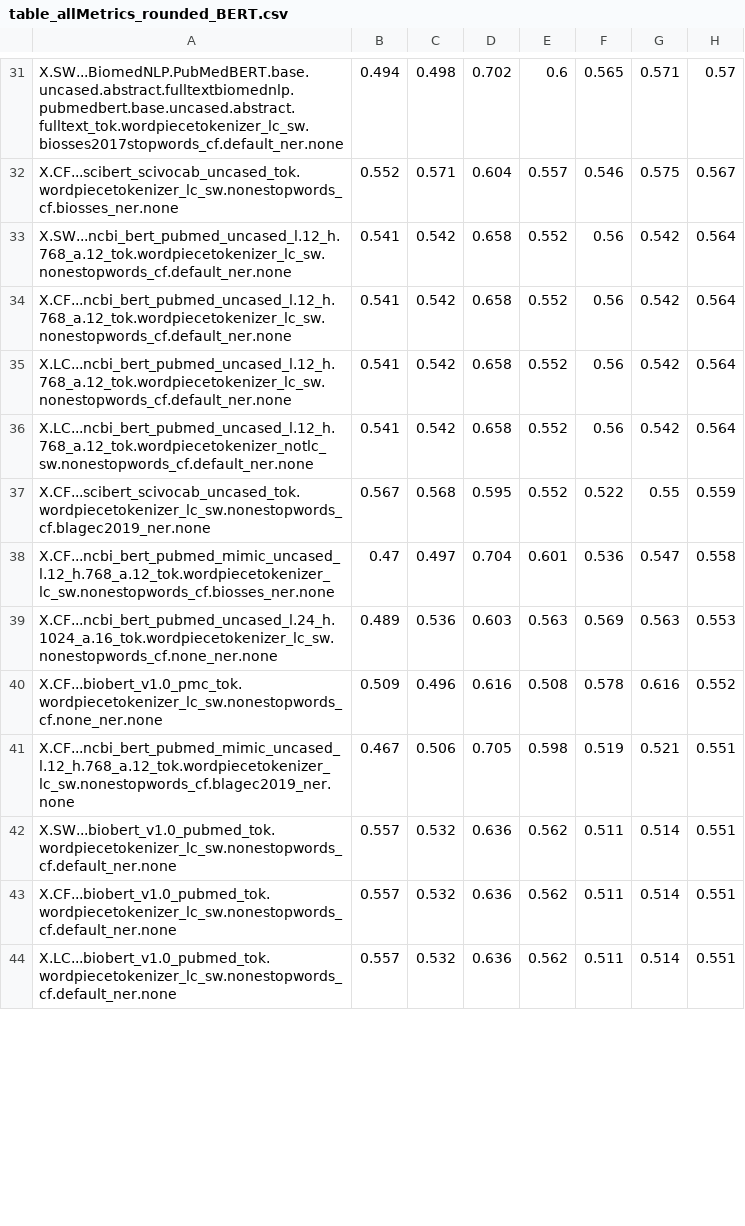
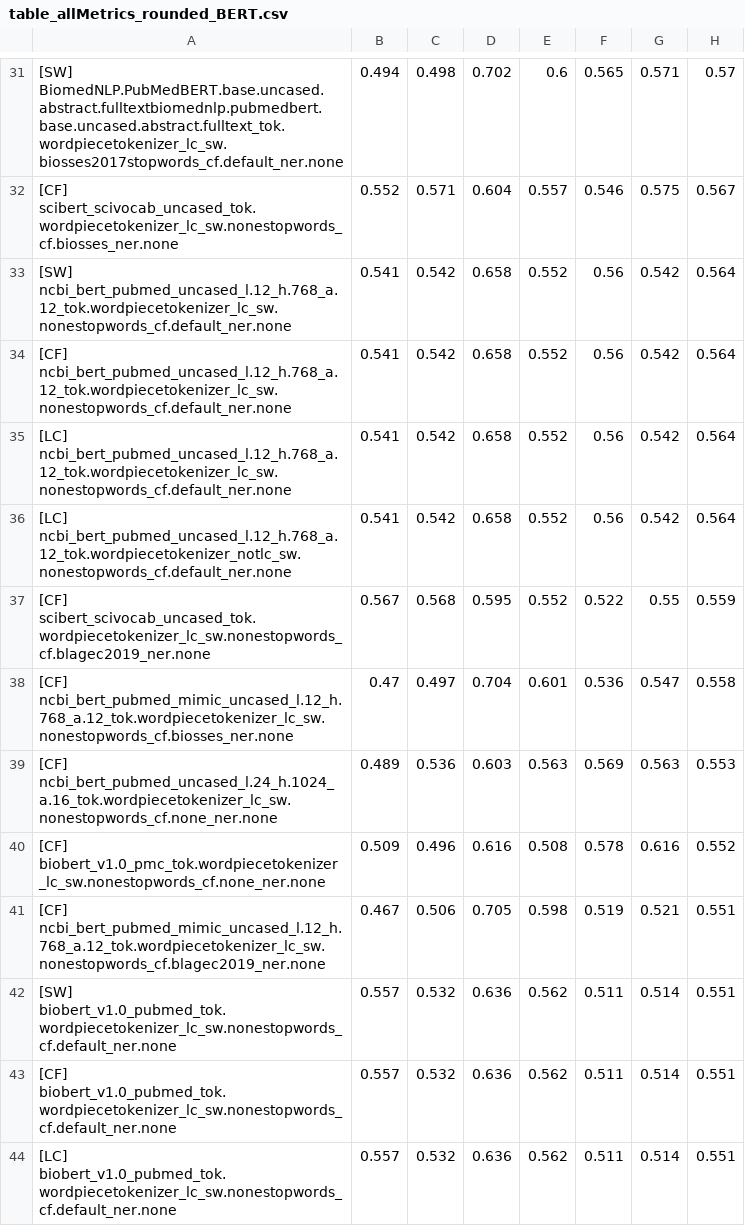
Before and after one commit to jjlastra/HESML, a CSV file: HESML_Library/ReproducibleExperiments/BioSentenceSimilarity_paper/BioSentenceSimFinalProcessedOutputFiles/table_allMetrics_rounded_BERT.csv, drawn as a sheet; only a part is shown, gaps mark what is left out; the diff covers the shown part only.

```diff
--- a/HESML_Library/ReproducibleExperiments/BioSentenceSimilarity_paper/BioSentenceSimFinalProcessedOutputFiles/table_allMetrics_rounded_BERT.csv
+++ b/HESML_Library/ReproducibleExperiments/BioSentenceSimilarity_paper/BioSentenceSimFinalProcessedOutputFiles/table_allMetrics_rounded_BERT.csv
@@ -31,14 +31,14 @@
-"X.SW...BiomedNLP.PubMedBERT.base.uncased.abstract.fulltextbiomednlp.pubmedbert.base.uncased.abstract.fulltext_tok.wordpiecetokenizer_lc_sw.biosses2017stopwords_cf.default_ner.none",0.494,0.498,0.702,0.6,0.565,0.571,0.57
-"X.CF...scibert_scivocab_uncased_tok.wordpiecetokenizer_lc_sw.nonestopwords_cf.biosses_ner.none",0.552,0.571,0.604,0.557,0.546,0.575,0.567
-"X.SW...ncbi_bert_pubmed_uncased_l.12_h.768_a.12_tok.wordpiecetokenizer_lc_sw.nonestopwords_cf.default_ner.none",0.541,0.542,0.658,0.552,0.56,0.542,0.564
-"X.CF...ncbi_bert_pubmed_uncased_l.12_h.768_a.12_tok.wordpiecetokenizer_lc_sw.nonestopwords_cf.default_ner.none",0.541,0.542,0.658,0.552,0.56,0.542,0.564
-"X.LC...ncbi_bert_pubmed_uncased_l.12_h.768_a.12_tok.wordpiecetokenizer_lc_sw.nonestopwords_cf.default_ner.none",0.541,0.542,0.658,0.552,0.56,0.542,0.564
-"X.LC...ncbi_bert_pubmed_uncased_l.12_h.768_a.12_tok.wordpiecetokenizer_notlc_sw.nonestopwords_cf.default_ner.none",0.541,0.542,0.658,0.552,0.56,0.542,0.564
-"X.CF...scibert_scivocab_uncased_tok.wordpiecetokenizer_lc_sw.nonestopwords_cf.blagec2019_ner.none",0.567,0.568,0.595,0.552,0.522,0.55,0.559
-"X.CF...ncbi_bert_pubmed_mimic_uncased_l.12_h.768_a.12_tok.wordpiecetokenizer_lc_sw.nonestopwords_cf.biosses_ner.none",0.47,0.497,0.704,0.601,0.536,0.547,0.558
-"X.CF...ncbi_bert_pubmed_uncased_l.24_h.1024_a.16_tok.wordpiecetokenizer_lc_sw.nonestopwords_cf.none_ner.none",0.489,0.536,0.603,0.563,0.569,0.563,0.553
-"X.CF...biobert_v1.0_pmc_tok.wordpiecetokenizer_lc_sw.nonestopwords_cf.none_ner.none",0.509,0.496,0.616,0.508,0.578,0.616,0.552
-"X.CF...ncbi_bert_pubmed_mimic_uncased_l.12_h.768_a.12_tok.wordpiecetokenizer_lc_sw.nonestopwords_cf.blagec2019_ner.none",0.467,0.506,0.705,0.598,0.519,0.521,0.551
-"X.SW...biobert_v1.0_pubmed_tok.wordpiecetokenizer_lc_sw.nonestopwords_cf.default_ner.none",0.557,0.532,0.636,0.562,0.511,0.514,0.551
-"X.CF...biobert_v1.0_pubmed_tok.wordpiecetokenizer_lc_sw.nonestopwords_cf.default_ner.none",0.557,0.532,0.636,0.562,0.511,0.514,0.551
-"X.LC...biobert_v1.0_pubmed_tok.wordpiecetokenizer_lc_sw.nonestopwords_cf.default_ner.none",0.557,0.532,0.636,0.562,0.511,0.514,0.551
+"[SW]  BiomedNLP.PubMedBERT.base.uncased.abstract.fulltextbiomednlp.pubmedbert.base.uncased.abstract.fulltext_tok.wordpiecetokenizer_lc_sw.biosses2017stopwords_cf.default_ner.none",0.494,0.498,0.702,0.6,0.565,0.571,0.57
+"[CF]  scibert_scivocab_uncased_tok.wordpiecetokenizer_lc_sw.nonestopwords_cf.biosses_ner.none",0.552,0.571,0.604,0.557,0.546,0.575,0.567
+"[SW]  ncbi_bert_pubmed_uncased_l.12_h.768_a.12_tok.wordpiecetokenizer_lc_sw.nonestopwords_cf.default_ner.none",0.541,0.542,0.658,0.552,0.56,0.542,0.564
+"[CF]  ncbi_bert_pubmed_uncased_l.12_h.768_a.12_tok.wordpiecetokenizer_lc_sw.nonestopwords_cf.default_ner.none",0.541,0.542,0.658,0.552,0.56,0.542,0.564
+"[LC]  ncbi_bert_pubmed_uncased_l.12_h.768_a.12_tok.wordpiecetokenizer_lc_sw.nonestopwords_cf.default_ner.none",0.541,0.542,0.658,0.552,0.56,0.542,0.564
+"[LC]  ncbi_bert_pubmed_uncased_l.12_h.768_a.12_tok.wordpiecetokenizer_notlc_sw.nonestopwords_cf.default_ner.none",0.541,0.542,0.658,0.552,0.56,0.542,0.564
+"[CF]  scibert_scivocab_uncased_tok.wordpiecetokenizer_lc_sw.nonestopwords_cf.blagec2019_ner.none",0.567,0.568,0.595,0.552,0.522,0.55,0.559
+"[CF]  ncbi_bert_pubmed_mimic_uncased_l.12_h.768_a.12_tok.wordpiecetokenizer_lc_sw.nonestopwords_cf.biosses_ner.none",0.47,0.497,0.704,0.601,0.536,0.547,0.558
+"[CF]  ncbi_bert_pubmed_uncased_l.24_h.1024_a.16_tok.wordpiecetokenizer_lc_sw.nonestopwords_cf.none_ner.none",0.489,0.536,0.603,0.563,0.569,0.563,0.553
+"[CF]  biobert_v1.0_pmc_tok.wordpiecetokenizer_lc_sw.nonestopwords_cf.none_ner.none",0.509,0.496,0.616,0.508,0.578,0.616,0.552
+"[CF]  ncbi_bert_pubmed_mimic_uncased_l.12_h.768_a.12_tok.wordpiecetokenizer_lc_sw.nonestopwords_cf.blagec2019_ner.none",0.467,0.506,0.705,0.598,0.519,0.521,0.551
+"[SW]  biobert_v1.0_pubmed_tok.wordpiecetokenizer_lc_sw.nonestopwords_cf.default_ner.none",0.557,0.532,0.636,0.562,0.511,0.514,0.551
+"[CF]  biobert_v1.0_pubmed_tok.wordpiecetokenizer_lc_sw.nonestopwords_cf.default_ner.none",0.557,0.532,0.636,0.562,0.511,0.514,0.551
+"[LC]  biobert_v1.0_pubmed_tok.wordpiecetokenizer_lc_sw.nonestopwords_cf.default_ner.none",0.557,0.532,0.636,0.562,0.511,0.514,0.551
```
Also changed, not shown: 122 edited cells elsewhere in this file, HESML_Library/ReproducibleExperiments/BioSentenceSimilarity_paper/BioSentenceSimFinalProcessedOutputFiles/table_allMetrics_best combinations.csv, HESML_Library/ReproducibleExperiments/BioSentenceSimilarity_paper/BioSentenceSimFinalProcessedOutputFiles/table_allMetrics_rounded_best combinations.csv, 17 other files.
